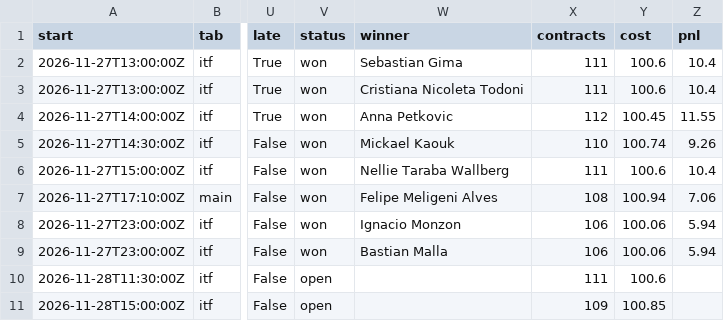
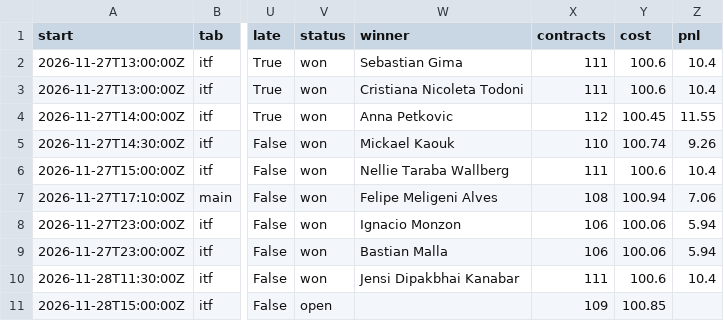
Before and after one commit to investment-analytics3/nba-pregame, a CSV file: docs/tennis/results.csv, drawn as a sheet; only a part is shown, gaps mark what is left out; the diff names each change by its address in the sheet, - before the commit and + after, or states it on an @@ line.

```diff
--- a/docs/tennis/results.csv
+++ b/docs/tennis/results.csv
-V10 (status): open
+V10 (status): won
-W10 (winner): (empty)
+W10 (winner): Jensi Dipakbhai Kanabar
-Z10 (pnl): (empty)
+Z10 (pnl): 10.4
```
Also changed, not shown: 6 other files.
